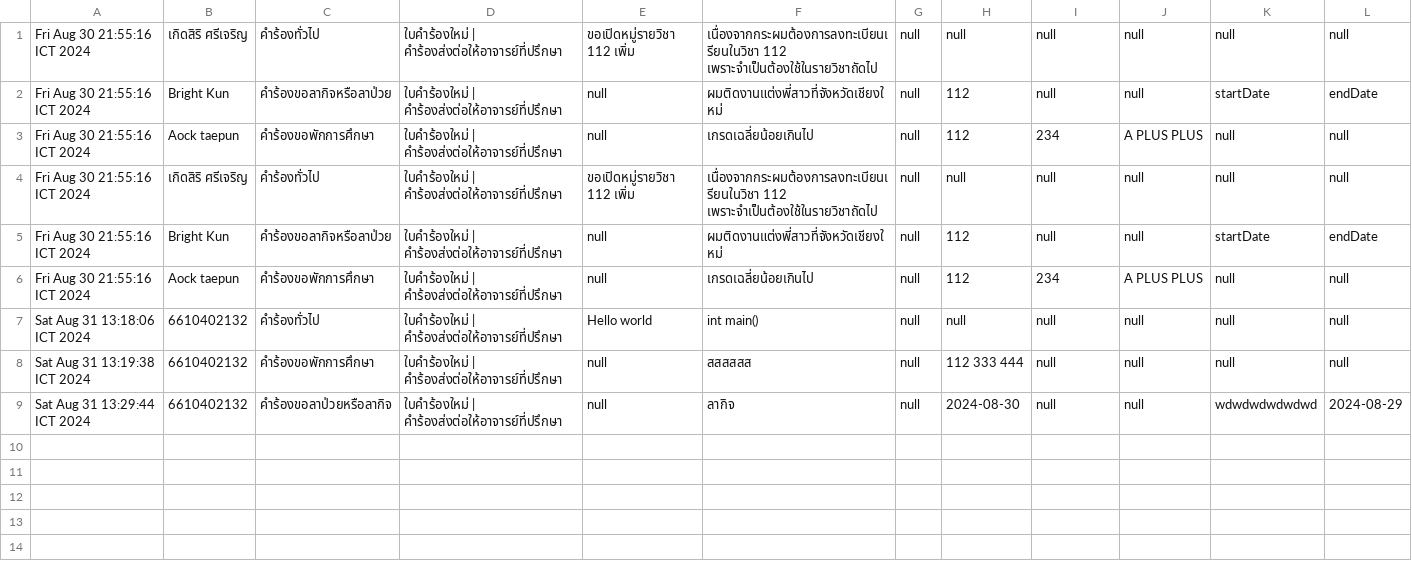
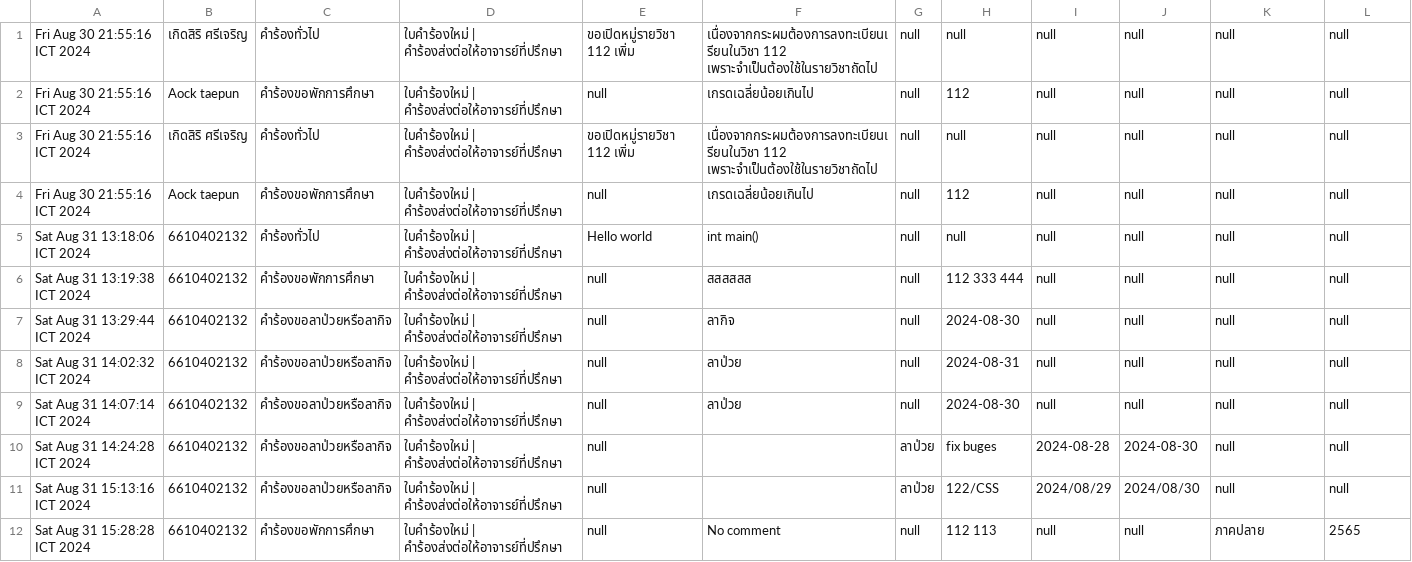
Before and after one commit to thg1rb/my-appeal, a CSV file: data/appeal-list.csv, drawn as a sheet.

Commit message:
add: appeal popup

```diff
--- a/data/appeal-list.csv
+++ b/data/appeal-list.csv
@@ -1,9 +1,12 @@
 Fri Aug 30 21:55:16 ICT 2024,เกิดสิริ ศรีเจริญ,คำร้องทั่วไป,ใบคำร้องใหม่ | คำร้องส่งต่อให้อาจารย์ที่ปรึกษา,ขอเปิดหมู่รายวิชา 112 เพิ่ม,เนื่องจากกระผมต้องการลงทะเบียนเรียนในวิชา 112 เพราะจำเป็นต้องใช้ในรายวิชาถัดไป,null,null,null,null,null,null
-Fri Aug 30 21:55:16 ICT 2024,Bright Kun,คำร้องขอลากิจหรือลาป่วย,ใบคำร้องใหม่ | คำร้องส่งต่อให้อาจารย์ที่ปรึกษา,null,ผมติดงานแต่งพี่สาวที่จังหวัดเชียงใหม่,null,112,null,null,startDate,endDate
-Fri Aug 30 21:55:16 ICT 2024,Aock taepun,คำร้องขอพักการศึกษา,ใบคำร้องใหม่ | คำร้องส่งต่อให้อาจารย์ที่ปรึกษา,null,เกรดเฉลี่ยน้อยเกินไป,null,112,234,A PLUS PLUS,null,null
+Fri Aug 30 21:55:16 ICT 2024,Aock taepun,คำร้องขอพักการศึกษา,ใบคำร้องใหม่ | คำร้องส่งต่อให้อาจารย์ที่ปรึกษา,null,เกรดเฉลี่ยน้อยเกินไป,null,112,null,null,null,null
 Fri Aug 30 21:55:16 ICT 2024,เกิดสิริ ศรีเจริญ,คำร้องทั่วไป,ใบคำร้องใหม่ | คำร้องส่งต่อให้อาจารย์ที่ปรึกษา,ขอเปิดหมู่รายวิชา 112 เพิ่ม,เนื่องจากกระผมต้องการลงทะเบียนเรียนในวิชา 112 เพราะจำเป็นต้องใช้ในรายวิชาถัดไป,null,null,null,null,null,null
-Fri Aug 30 21:55:16 ICT 2024,Bright Kun,คำร้องขอลากิจหรือลาป่วย,ใบคำร้องใหม่ | คำร้องส่งต่อให้อาจารย์ที่ปรึกษา,null,ผมติดงานแต่งพี่สาวที่จังหวัดเชียงใหม่,null,112,null,null,startDate,endDate
-Fri Aug 30 21:55:16 ICT 2024,Aock taepun,คำร้องขอพักการศึกษา,ใบคำร้องใหม่ | คำร้องส่งต่อให้อาจารย์ที่ปรึกษา,null,เกรดเฉลี่ยน้อยเกินไป,null,112,234,A PLUS PLUS,null,null
+Fri Aug 30 21:55:16 ICT 2024,Aock taepun,คำร้องขอพักการศึกษา,ใบคำร้องใหม่ | คำร้องส่งต่อให้อาจารย์ที่ปรึกษา,null,เกรดเฉลี่ยน้อยเกินไป,null,112,null,null,null,null
 Sat Aug 31 13:18:06 ICT 2024,6610402132,คำร้องทั่วไป,ใบคำร้องใหม่ | คำร้องส่งต่อให้อาจารย์ที่ปรึกษา,Hello world,int main(),null,null,null,null,null,null
 Sat Aug 31 13:19:38 ICT 2024,6610402132,คำร้องขอพักการศึกษา,ใบคำร้องใหม่ | คำร้องส่งต่อให้อาจารย์ที่ปรึกษา,null,สสสสสส,null,112 333  444,null,null,null,null
-Sat Aug 31 13:29:44 ICT 2024,6610402132,คำร้องขอลาป่วยหรือลากิจ,ใบคำร้องใหม่ | คำร้องส่งต่อให้อาจารย์ที่ปรึกษา,null,ลากิจ,null,2024-08-30,null,null,wdwdwdwdwdwd,2024-08-29
+Sat Aug 31 13:29:44 ICT 2024,6610402132,คำร้องขอลาป่วยหรือลากิจ,ใบคำร้องใหม่ | คำร้องส่งต่อให้อาจารย์ที่ปรึกษา,null,ลากิจ,null,2024-08-30,null,null,null,null
+Sat Aug 31 14:02:32 ICT 2024,6610402132,คำร้องขอลาป่วยหรือลากิจ,ใบคำร้องใหม่ | คำร้องส่งต่อให้อาจารย์ที่ปรึกษา,null,ลาป่วย,null,2024-08-31,null,null,null,null
+Sat Aug 31 14:07:14 ICT 2024,6610402132,คำร้องขอลาป่วยหรือลากิจ,ใบคำร้องใหม่ | คำร้องส่งต่อให้อาจารย์ที่ปรึกษา,null,ลาป่วย,null,2024-08-30,null,null,null,null
+Sat Aug 31 14:24:28 ICT 2024,6610402132,คำร้องขอลาป่วยหรือลากิจ,ใบคำร้องใหม่ | คำร้องส่งต่อให้อาจารย์ที่ปรึกษา,null,,ลาป่วย,fix buges,2024-08-28,2024-08-30,null,null
+Sat Aug 31 15:13:16 ICT 2024,6610402132,คำร้องขอลาป่วยหรือลากิจ,ใบคำร้องใหม่ | คำร้องส่งต่อให้อาจารย์ที่ปรึกษา,null,,ลาป่วย,122/CSS,2024/08/29,2024/08/30,null,null
+Sat Aug 31 15:28:28 ICT 2024,6610402132,คำร้องขอพักการศึกษา,ใบคำร้องใหม่ | คำร้องส่งต่อให้อาจารย์ที่ปรึกษา,null,No comment,null,112 113,null,null,ภาคปลาย,2565
```
Also changed, not shown: 3 other files.
